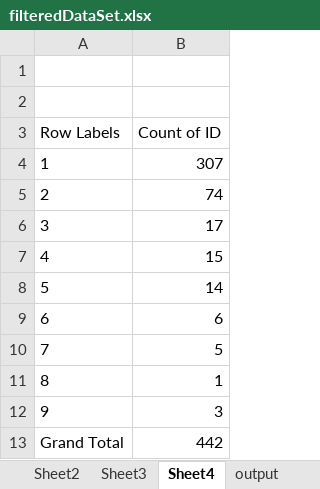
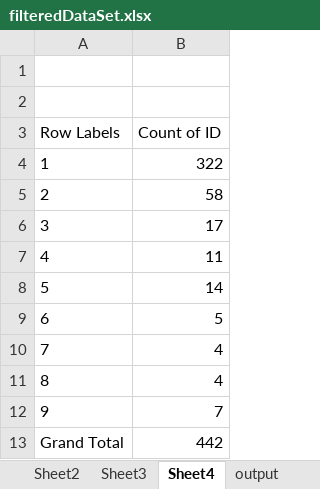
Before and after one commit to Macadooz/Project-Week, an Excel workbook: filteredDataSet.xlsx, sheet Sheet4, drawn as a sheet; values as stored, in another font and other column widths than the file's, no borders; the diff names each change by its address in the sheet, - before the commit and + after, or states it on an @@ line.

```diff
--- a/filteredDataSet.xlsx (sheet Sheet4)
+++ b/filteredDataSet.xlsx (sheet Sheet4)
-B4 (Count of ID): 307
+B4 (Count of ID): 322
-B5 (Count of ID): 74
+B5 (Count of ID): 58
-B7 (Count of ID): 15
+B7 (Count of ID): 11
-B9 (Count of ID): 6
+B9 (Count of ID): 5
-B10 (Count of ID): 5
+B10 (Count of ID): 4
-B11 (Count of ID): 1
+B11 (Count of ID): 4
-B12 (Count of ID): 3
+B12 (Count of ID): 7
```
Also changed, not shown: sheet output, sheet Sheet2, sheet Sheet3, charts or pictures, 4 other files.
